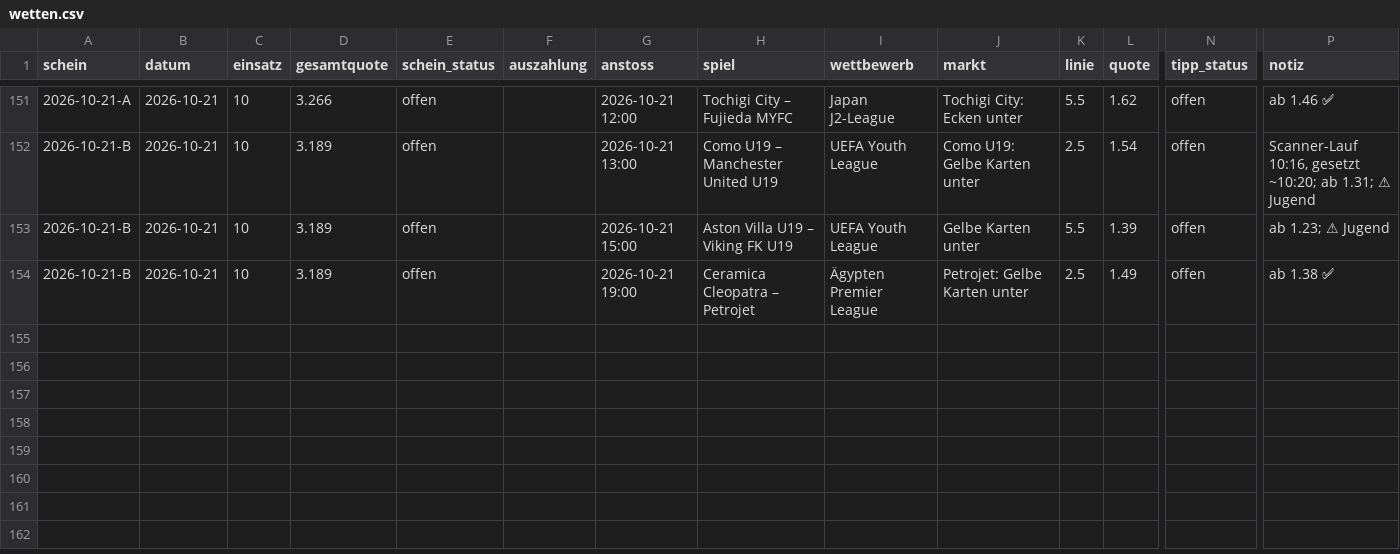
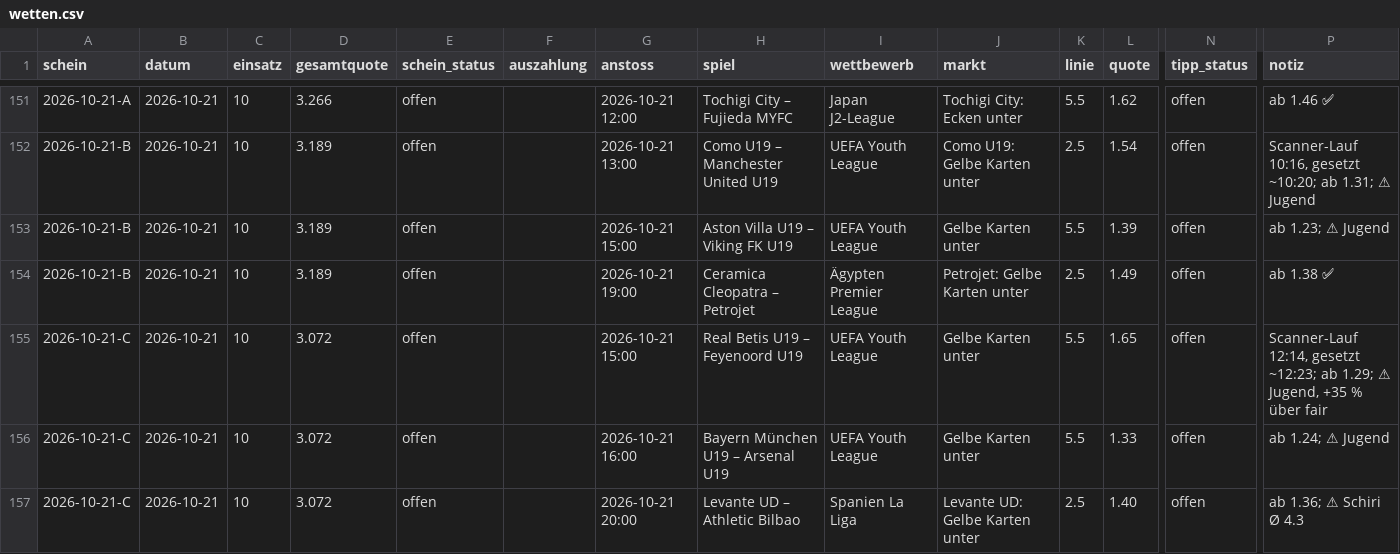
Before and after one commit to peatxxxx-star/trend-scanner, a CSV file: wetten.csv, drawn as a sheet; only a part is shown, gaps mark what is left out; rows hold the shown columns only; the diff names each change by its address in the sheet, - before the commit and + after, or states it on an @@ line.

```diff
--- a/wetten.csv
+++ b/wetten.csv
+row 155: 2026-10-21-C | 2026-10-21 | 10 | 3.072 | offen |  | 2026-10-21 15:00 | Real Betis U19 – Feyenoord U19 | UEFA Youth League | Gelbe Karten unter | 5.5 | 1.65 | offen | Scanner-Lauf 12:14, gesetzt ~12:23; ab 1.29; ⚠ Jugend, +35 % über fair
+row 156: 2026-10-21-C | 2026-10-21 | 10 | 3.072 | offen |  | 2026-10-21 16:00 | Bayern München U19 – Arsenal U19 | UEFA Youth League | Gelbe Karten unter | 5.5 | 1.33 | offen | ab 1.24; ⚠ Jugend
+row 157: 2026-10-21-C | 2026-10-21 | 10 | 3.072 | offen |  | 2026-10-21 20:00 | Levante UD – Athletic Bilbao | Spanien La Liga | Levante UD: Gelbe Karten unter | 2.5 | 1.40 | offen | ab 1.36; ⚠ Schiri Ø 4.3
```
